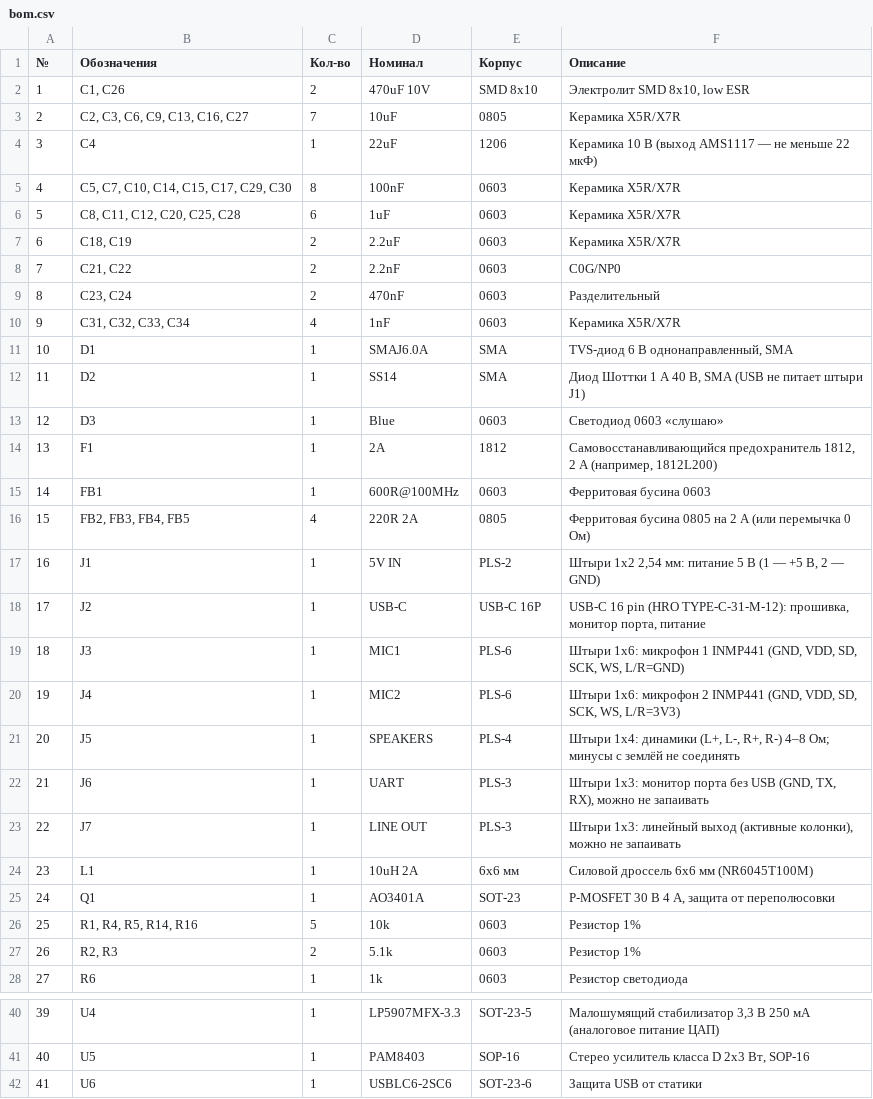
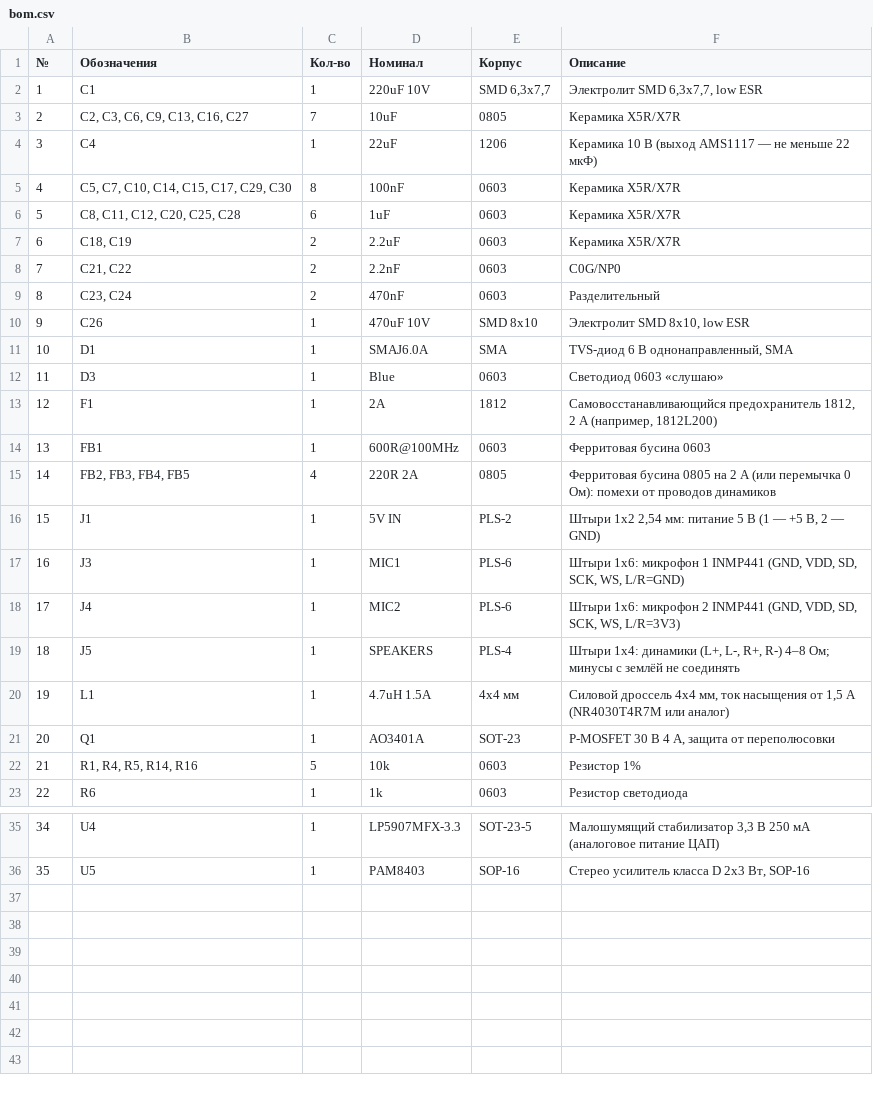
Before and after one commit to Wint-Tele100gramm/IreneWint, a CSV file: hardware/irene-client/bom.csv, drawn as a sheet; only a part is shown, gaps mark what is left out; removed rows and columns are numbered as before the commit, all else as after; the diff covers the shown part only; the diff names each change by its address in the sheet, - before the commit and + after, or states it on an @@ line.

```diff
--- a/hardware/irene-client/bom.csv
+++ b/hardware/irene-client/bom.csv
-row 2: 1 | C1, C26 | 2 | 470uF 10V | SMD 8x10 | Электролит SMD 8x10, low ESR
+row 2: 1 | C1 | 1 | 220uF 10V | SMD 6,3x7,7 | Электролит SMD 6,3x7,7, low ESR
-row 10: 9 | C31, C32, C33, C34 | 4 | 1nF | 0603 | Керамика X5R/X7R
+row 10: 9 | C26 | 1 | 470uF 10V | SMD 8x10 | Электролит SMD 8x10, low ESR
-row 12: 11 | D2 | 1 | SS14 | SMA | Диод Шоттки 1 А 40 В, SMA (USB не питает штыри J1)
@@ column A (№) renumbered between rows 12 and 36 @@
-F15 (Описание): …перемычка 0 Ом)
+F15 (Описание): …перемычка 0 Ом): помехи от проводов динамиков
-row 18: 17 | J2 | 1 | USB-C | USB-C 16P | USB-C 16 pin (HRO TYPE-C-31-M-12): прошивка, монитор порта, питание
-row 22: 21 | J6 | 1 | UART | PLS-3 | Штыри 1x3: монитор порта без USB (GND, TX, RX), можно не запаивать
-row 23: 22 | J7 | 1 | LINE OUT | PLS-3 | Штыри 1x3: линейный выход (активные колонки), можно не запаивать
-D20 (Номинал): 10uH 2A
+D20 (Номинал): 4.7uH 1.5A
-E20 (Корпус): 6x6 мм
+E20 (Корпус): 4x4 мм
-F20 (Описание): Силовой дроссель 6x6 мм (NR6045T100M)
+F20 (Описание): Силовой дроссель 4x4 мм, ток насыщения от 1,5 А (NR4030T4R7M или аналог)
-row 27: 26 | R2, R3 | 2 | 5.1k | 0603 | Резистор 1%
-row 42: 41 | U6 | 1 | USBLC6-2SC6 | SOT-23-6 | Защита USB от статики
```
Also changed, not shown: 4 edited cells elsewhere in this file, hardware/irene-client/bom-jlcpcb.csv, hardware/irene-client/cpl-jlcpcb.csv, 46 other files.
